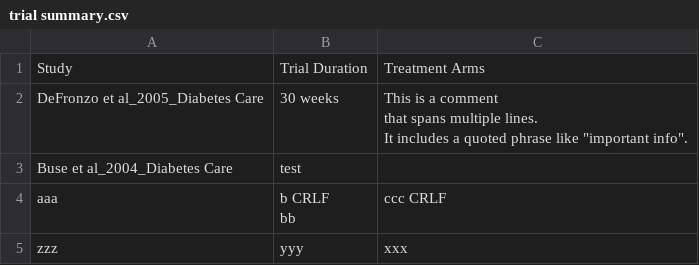
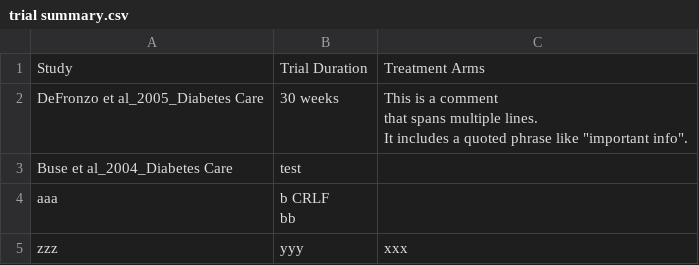
Before and after one commit to zzaptx4869/GLP-1-RA-RCT-Review, a CSV file: trial summary.csv, drawn as a sheet.

Commit message:
Update trial summary.csv

```diff
--- a/trial summary.csv
+++ b/trial summary.csv
@@ -5,4 +5,4 @@ It includes a quoted phrase like ""important info""."
 Buse et al_2004_Diabetes Care,test,
-"aaa","b CRLF
-bb","ccc" CRLF
+"aaa","b CRLF
+bb",
 zzz,yyy,xxx
```
